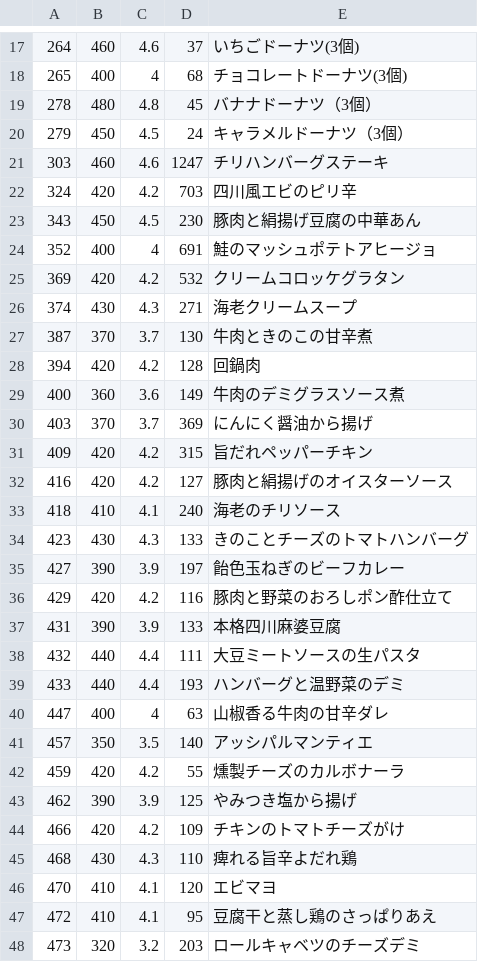
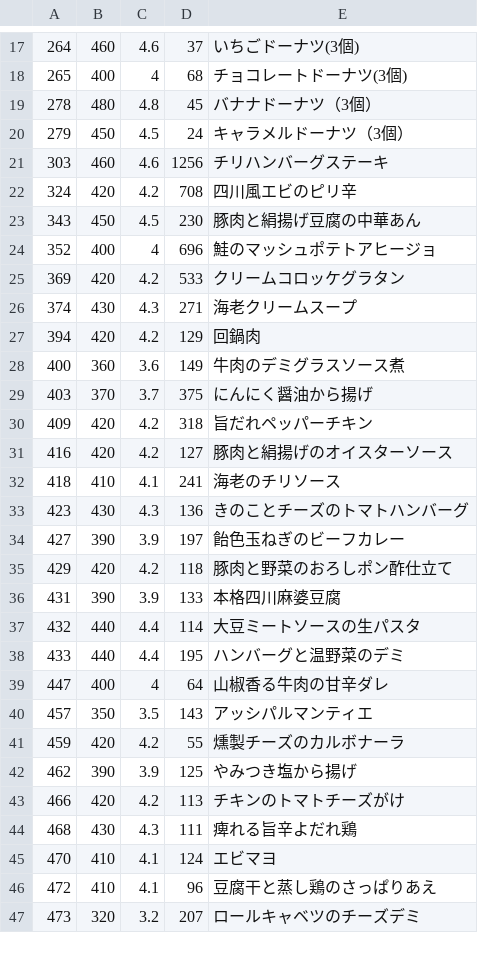
Before and after one commit to s-kono/nosh-review, a CSV file: nosh.csv, drawn as a sheet; only a part is shown, gaps mark what is left out; the diff covers the shown part only.

```diff
--- a/nosh.csv
+++ b/nosh.csv
@@ -20,29 +20,28 @@
 279,450,4.5,24,キャラメルドーナツ（3個）
-303,460,4.6,1247,チリハンバーグステーキ
-324,420,4.2,703,四川風エビのピリ辛
+303,460,4.6,1256,チリハンバーグステーキ
+324,420,4.2,708,四川風エビのピリ辛
 343,450,4.5,230,豚肉と絹揚げ豆腐の中華あん
-352,400,4,691,鮭のマッシュポテトアヒージョ
-369,420,4.2,532,クリームコロッケグラタン
+352,400,4,696,鮭のマッシュポテトアヒージョ
+369,420,4.2,533,クリームコロッケグラタン
 374,430,4.3,271,海老クリームスープ
-387,370,3.7,130,牛肉ときのこの甘辛煮
-394,420,4.2,128,回鍋肉
+394,420,4.2,129,回鍋肉
 400,360,3.6,149,牛肉のデミグラスソース煮
-403,370,3.7,369,にんにく醤油から揚げ
-409,420,4.2,315,旨だれペッパーチキン
+403,370,3.7,375,にんにく醤油から揚げ
+409,420,4.2,318,旨だれペッパーチキン
 416,420,4.2,127,豚肉と絹揚げのオイスターソース
-418,410,4.1,240,海老のチリソース
-423,430,4.3,133,きのことチーズのトマトハンバーグ
+418,410,4.1,241,海老のチリソース
+423,430,4.3,136,きのことチーズのトマトハンバーグ
 427,390,3.9,197,飴色玉ねぎのビーフカレー
-429,420,4.2,116,豚肉と野菜のおろしポン酢仕立て
+429,420,4.2,118,豚肉と野菜のおろしポン酢仕立て
 431,390,3.9,133,本格四川麻婆豆腐
-432,440,4.4,111,大豆ミートソースの生パスタ
-433,440,4.4,193,ハンバーグと温野菜のデミ
-447,400,4,63,山椒香る牛肉の甘辛ダレ
-457,350,3.5,140,アッシパルマンティエ
+432,440,4.4,114,大豆ミートソースの生パスタ
+433,440,4.4,195,ハンバーグと温野菜のデミ
+447,400,4,64,山椒香る牛肉の甘辛ダレ
+457,350,3.5,143,アッシパルマンティエ
 459,420,4.2,55,燻製チーズのカルボナーラ
 462,390,3.9,125,やみつき塩から揚げ
-466,420,4.2,109,チキンのトマトチーズがけ
-468,430,4.3,110,痺れる旨辛よだれ鶏
-470,410,4.1,120,エビマヨ
-472,410,4.1,95,豆腐干と蒸し鶏のさっぱりあえ
-473,320,3.2,203,ロールキャベツのチーズデミ
+466,420,4.2,113,チキンのトマトチーズがけ
+468,430,4.3,111,痺れる旨辛よだれ鶏
+470,410,4.1,124,エビマヨ
+472,410,4.1,96,豆腐干と蒸し鶏のさっぱりあえ
+473,320,3.2,207,ロールキャベツのチーズデミ
```
Also changed, not shown: 5 added rows and 35 edited cells elsewhere in this file, 1 other file.
